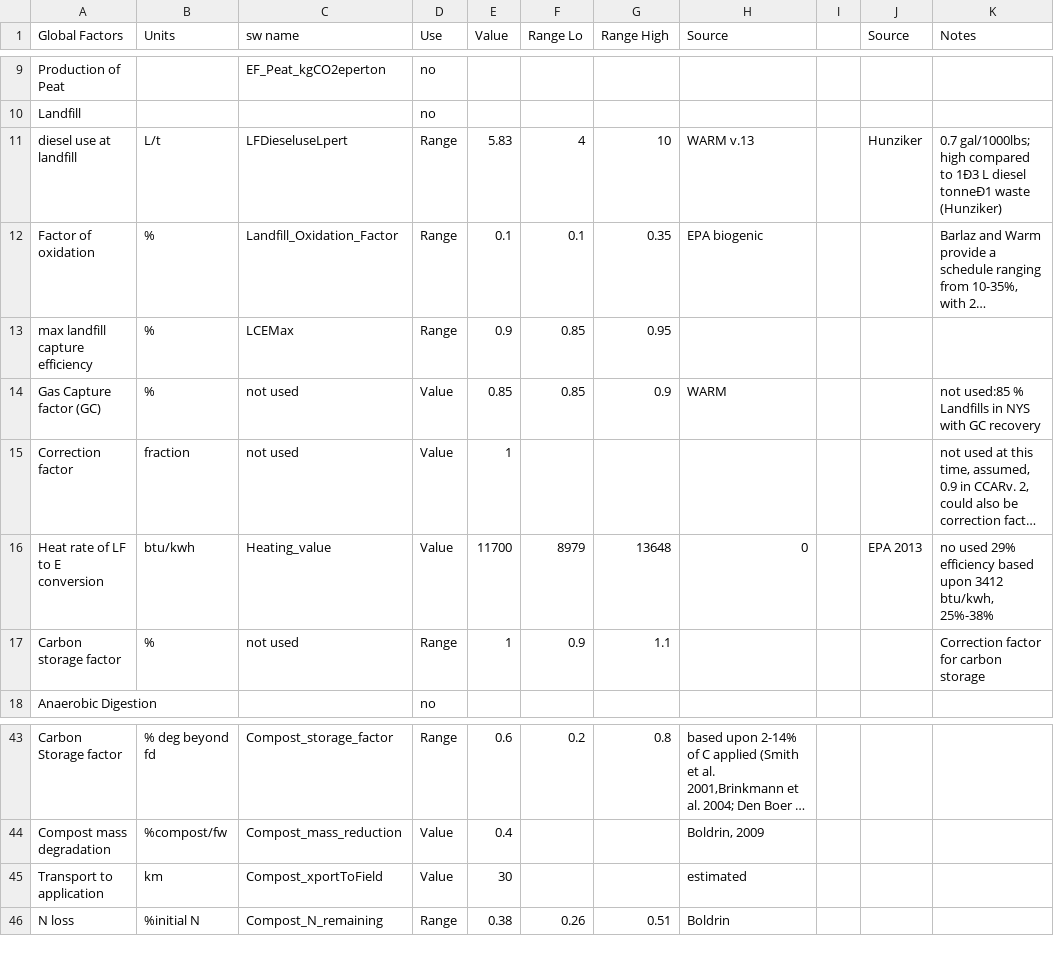
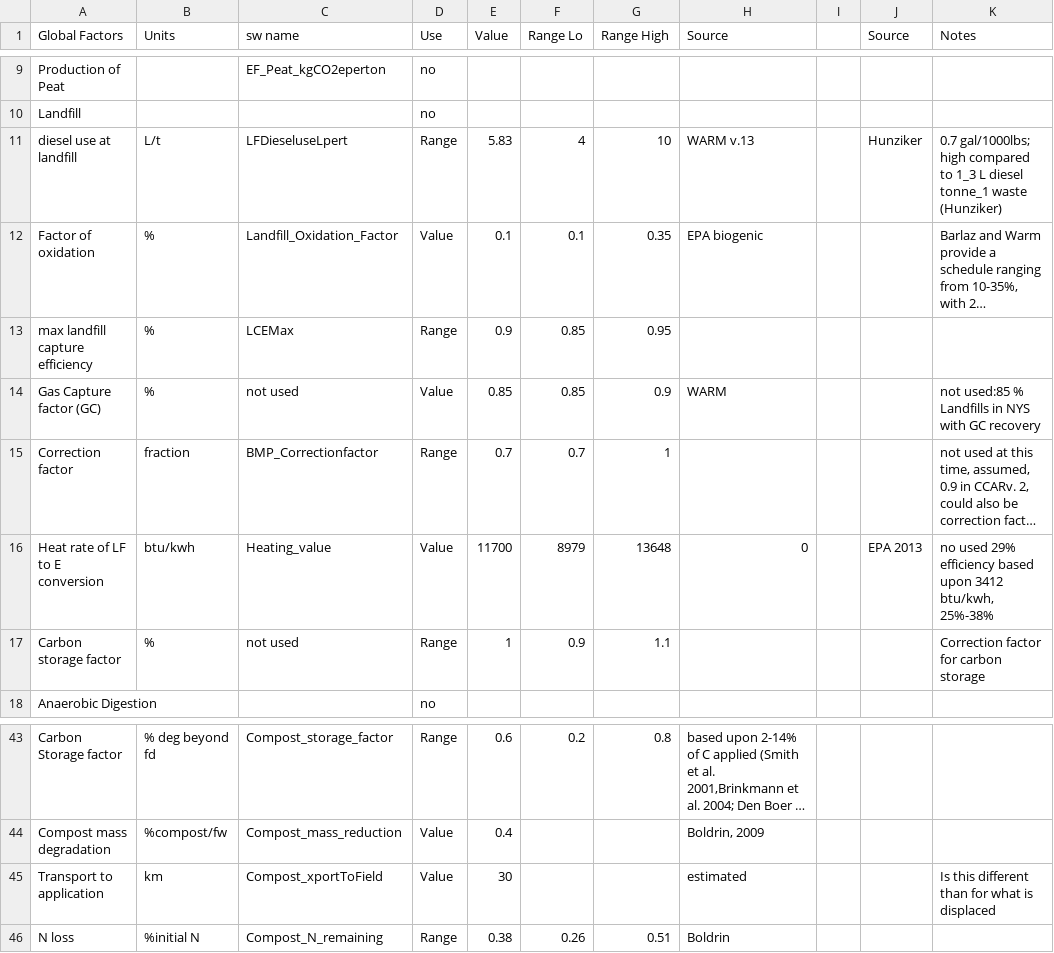
Before and after one commit to graySquirrel/ORCAS-Organic-Resource-Climate-Assessment-Simulation, a CSV file: Globalfactors.csv, drawn as a sheet; only a part is shown, gaps mark what is left out; long unchanged cells end in …; the diff names each change by its address in the sheet, - before the commit and + after, or states it on an @@ line.

```diff
--- a/Globalfactors.csv
+++ b/Globalfactors.csv
-K11 (Notes): …compared to 1Ð3 L diesel tonneÐ1 waste (Hunziker)
+K11 (Notes): …compared to 1_3 L diesel tonne_1 waste (Hunziker)
-D12 (Use): Range
+D12 (Use): Value
-C15 (sw name): not used
+C15 (sw name): BMP_Correctionfactor
-D15 (Use): Value
+D15 (Use): Range
-E15 (Value): 1
+E15 (Value): 0.7
-F15 (Range Lo): (empty)
+F15 (Range Lo): 0.7
-G15 (Range High): (empty)
+G15 (Range High): 1
-K45 (Notes): (empty)
+K45 (Notes): Is this different than for what is displaced
```
Also changed, not shown: 1 other file.
